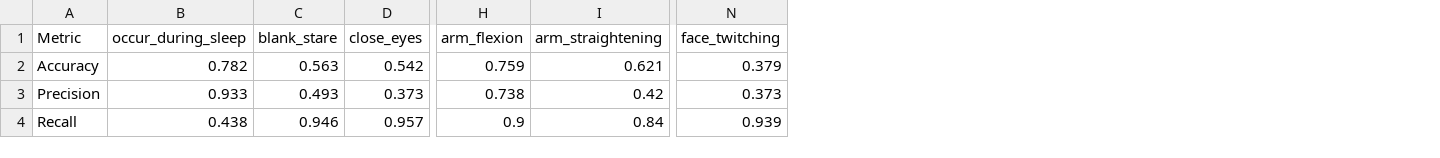
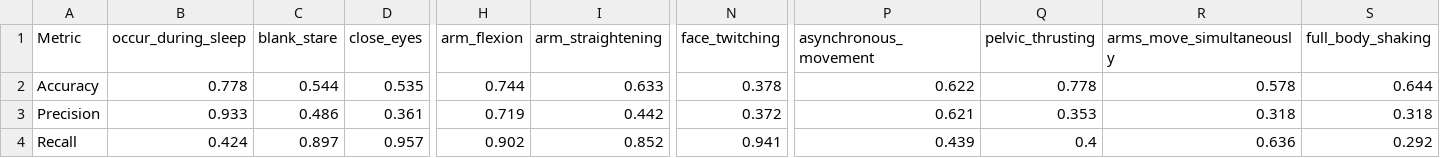
Before and after one commit to CedrusLNZ/MLLMonPathologicalMovements, a CSV file: evaluation/video/metrics/metrics/output/qwen_analysis_metrics.csv, drawn as a sheet; only a part is shown, gaps mark what is left out; the diff covers the shown part only; the diff names each change by its address in the sheet, - before the commit and + after, or states it on an @@ line.

Commit message:
update metric csvs

```diff
--- a/evaluation/video/metrics/metrics/output/qwen_analysis_metrics.csv
+++ b/evaluation/video/metrics/metrics/output/qwen_analysis_metrics.csv
+column P (asynchronous_movement), rows 2-4: 0.622 | 0.621 | 0.439
+column Q (pelvic_thrusting), rows 2-4: 0.778 | 0.353 | 0.4
+column R (arms_move_simultaneously), rows 2-4: 0.578 | 0.318 | 0.636
+column S (full_body_shaking), rows 2-4: 0.644 | 0.318 | 0.292
-B2 (occur_during_sleep): 0.782
+B2 (occur_during_sleep): 0.778
-C2 (blank_stare): 0.563
+C2 (blank_stare): 0.544
-D2 (close_eyes): 0.542
+D2 (close_eyes): 0.535
-H2 (arm_flexion): 0.759
+H2 (arm_flexion): 0.744
-I2 (arm_straightening): 0.621
+I2 (arm_straightening): 0.633
-N2 (face_twitching): 0.379
+N2 (face_twitching): 0.378
-C3 (blank_stare): 0.493
+C3 (blank_stare): 0.486
-D3 (close_eyes): 0.373
+D3 (close_eyes): 0.361
-H3 (arm_flexion): 0.738
+H3 (arm_flexion): 0.719
-I3 (arm_straightening): 0.42
+I3 (arm_straightening): 0.442
-N3 (face_twitching): 0.373
+N3 (face_twitching): 0.372
-B4 (occur_during_sleep): 0.438
+B4 (occur_during_sleep): 0.424
-C4 (blank_stare): 0.946
+C4 (blank_stare): 0.897
-H4 (arm_flexion): 0.9
+H4 (arm_flexion): 0.902
-I4 (arm_straightening): 0.84
+I4 (arm_straightening): 0.852
-N4 (face_twitching): 0.939
+N4 (face_twitching): 0.941
```
Also changed, not shown: 31 edited cells elsewhere in this file, evaluation/video/metrics/metrics/output/internvl_analysis_metrics.csv, evaluation/video/metrics/metrics/output/internvl_pose_analysis_metrics.csv, 1 other file.
